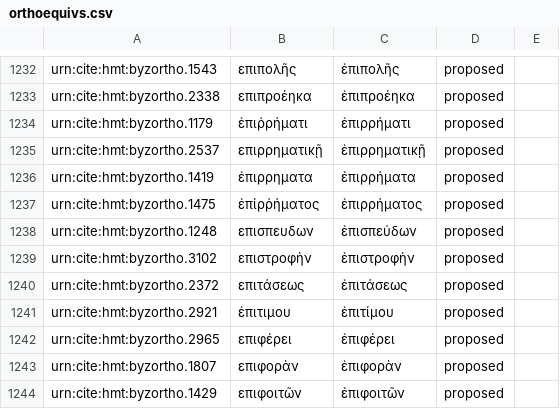
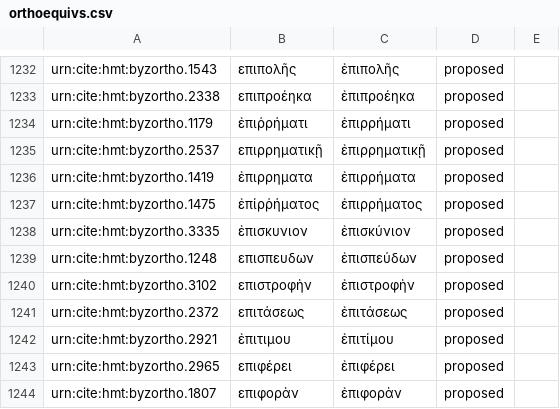
Before and after one commit to homermultitext/byzortho, a CSV file: orthoequivs.csv, drawn as a sheet; only a part is shown, gaps mark what is left out; the shorter side is filled out with more unchanged rows; the diff names each change by its address in the sheet, - before the commit and + after, or states it on an @@ line.

Commit message:
Update orthoequivs.csv

```diff
--- a/orthoequivs.csv
+++ b/orthoequivs.csv
+row 1238: urn:cite:hmt:byzortho.3335 | ἐπισκυνιον | ἐπισκύνιον | proposed
```
